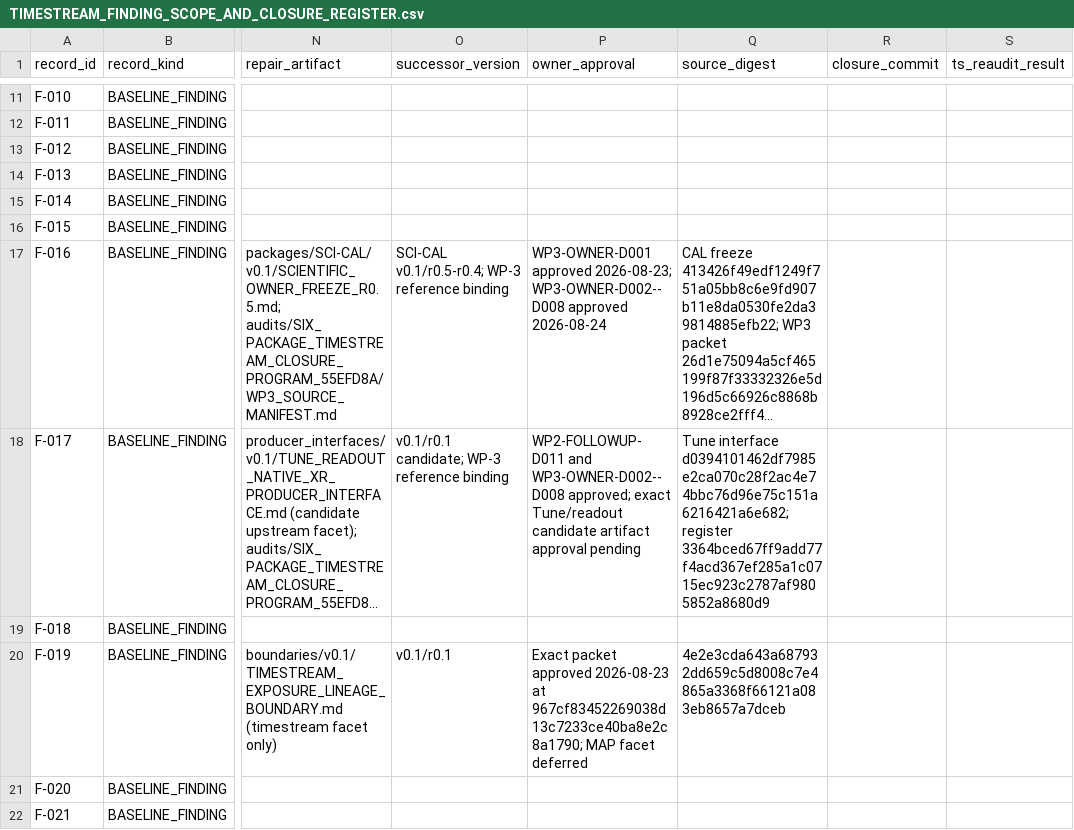
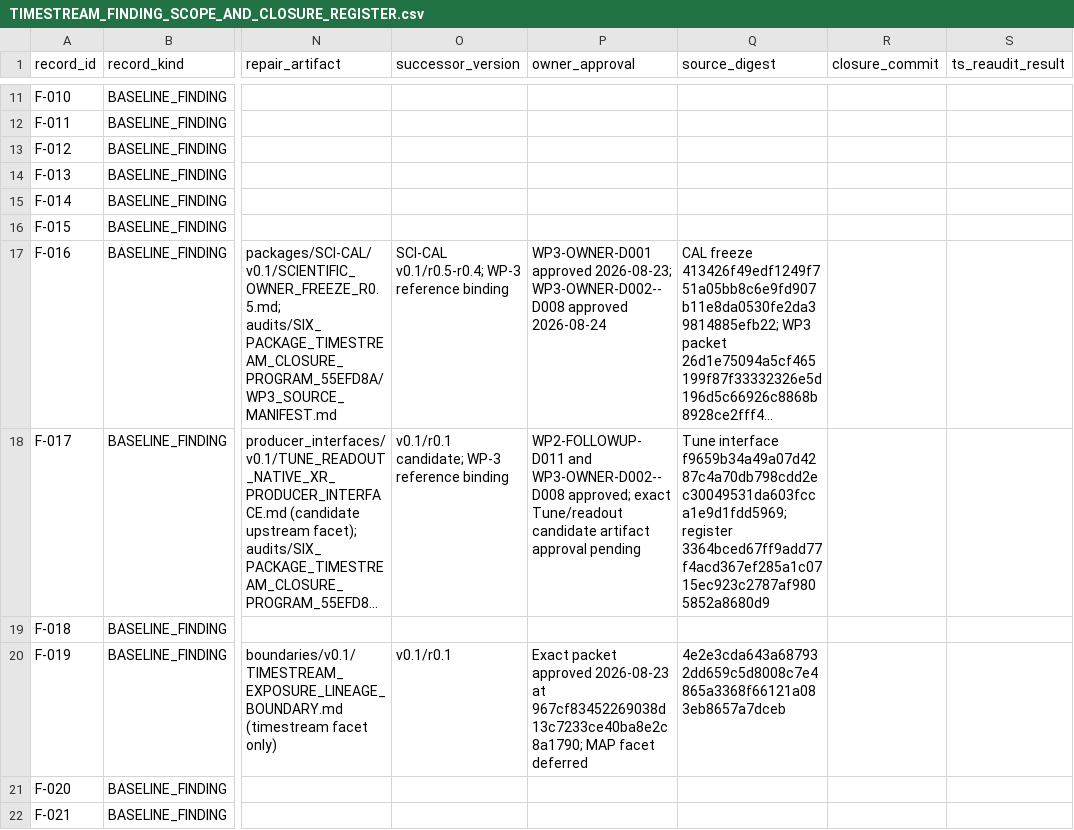
Before and after one commit to toltec-astro/citlali, a CSV file: doc/scientific_contracts/audits/SIX_PACKAGE_TIMESTREAM_CLOSURE_PROGRAM_55EFD8A/TIMESTREAM_FINDING_SCOPE_AND_CLOSURE_REGISTER.csv, drawn as a sheet; only a part is shown, gaps mark what is left out; long unchanged cells end in …; the diff names each change by its address in the sheet, - before the commit and + after, or states it on an @@ line.

Commit message:
docs: simplify Tune interface realization

```diff
--- a/doc/scientific_contracts/audits/SIX_PACKAGE_TIMESTREAM_CLOSURE_PROGRAM_55EFD8A/TIMESTREAM_FINDING_SCOPE_AND_CLOSURE_REGISTER.csv
+++ b/doc/scientific_contracts/audits/SIX_PACKAGE_TIMESTREAM_CLOSURE_PROGRAM_55EFD8A/TIMESTREAM_FINDING_SCOPE_AND_CLOSURE_REGISTER.csv
-Q18 (source_digest): Tune interface d0394101462df7985e2ca070c28f2ac4e74bbc76d96e75c151a6216421a6e682; register 3364bced67ff9add77f4acd367ef285a1c0715ec923c2787af9805852a8680d9
+Q18 (source_digest): Tune interface f9659b34a49a07d4287c4a70db798cdd2ec30049531da603fcca1e9d1fdd5969; register 3364bced67ff9add77f4acd367ef285a1c0715ec923c2787af9805852a8680d9
```
Also changed, not shown: 3 other files.
